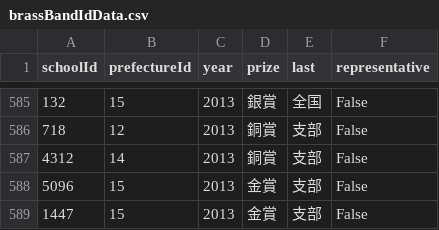
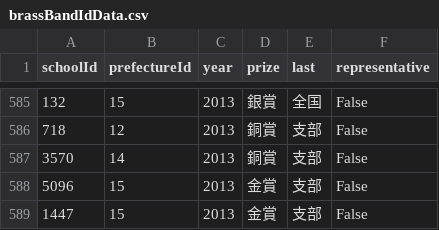
Before and after one commit to vdslab/brassband_contest_scraping, a CSV file: DB/csvData/brassBandIdData.csv, drawn as a sheet; only a part is shown, gaps mark what is left out.

```diff
--- a/DB/csvData/brassBandIdData.csv
+++ b/DB/csvData/brassBandIdData.csv
@@ -586,3 +586,3 @@ schoolId,prefectureId,year,prize,last,representative
 718,12,2013,銅賞,支部,False
-4312,14,2013,銅賞,支部,False
+3570,14,2013,銅賞,支部,False
 5096,15,2013,金賞,支部,False
```
Also changed, not shown: DB/csvData/schoolNameId.csv.
